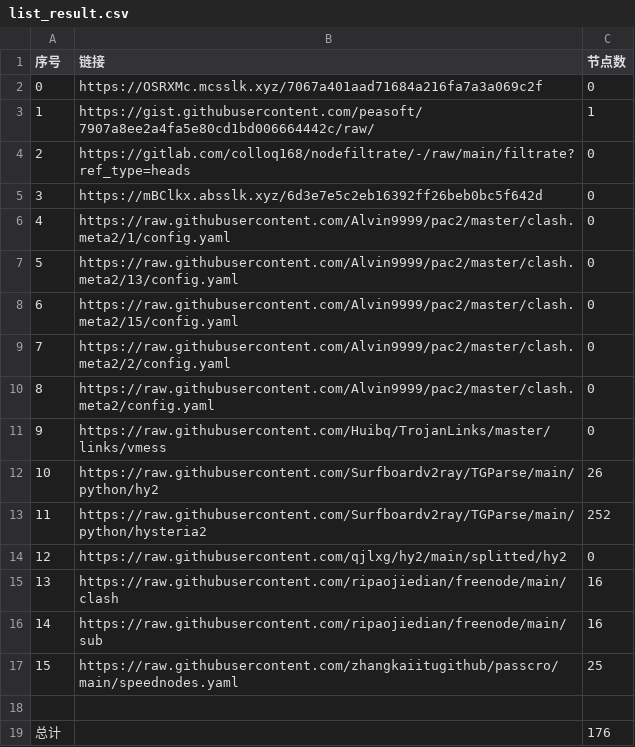
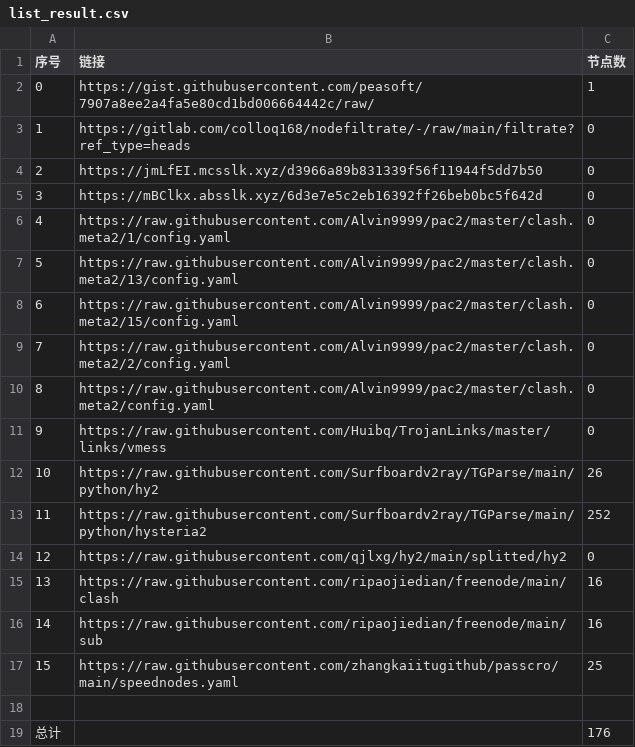
Before and after one commit to x698/NoMoreWalls, a CSV file: list_result.csv, drawn as a sheet.

```diff
--- a/list_result.csv
+++ b/list_result.csv
@@ -1,5 +1,5 @@
 序号,链接,节点数
-0,https://OSRXMc.mcsslk.xyz/7067a401aad71684a216fa7a3a069c2f,0
-1,https://gist.githubusercontent.com/peasoft/7907a8ee2a4fa5e80cd1bd006664442c/raw/,1
-2,https://gitlab.com/colloq168/nodefiltrate/-/raw/main/filtrate?ref_type=heads,0
+0,https://gist.githubusercontent.com/peasoft/7907a8ee2a4fa5e80cd1bd006664442c/raw/,1
+1,https://gitlab.com/colloq168/nodefiltrate/-/raw/main/filtrate?ref_type=heads,0
+2,https://jmLfEI.mcsslk.xyz/d3966a89b831339f56f11944f5dd7b50,0
 3,https://mBClkx.absslk.xyz/6d3e7e5c2eb16392ff26beb0bc5f642d,0
```
Also changed, not shown: 3 other files.
